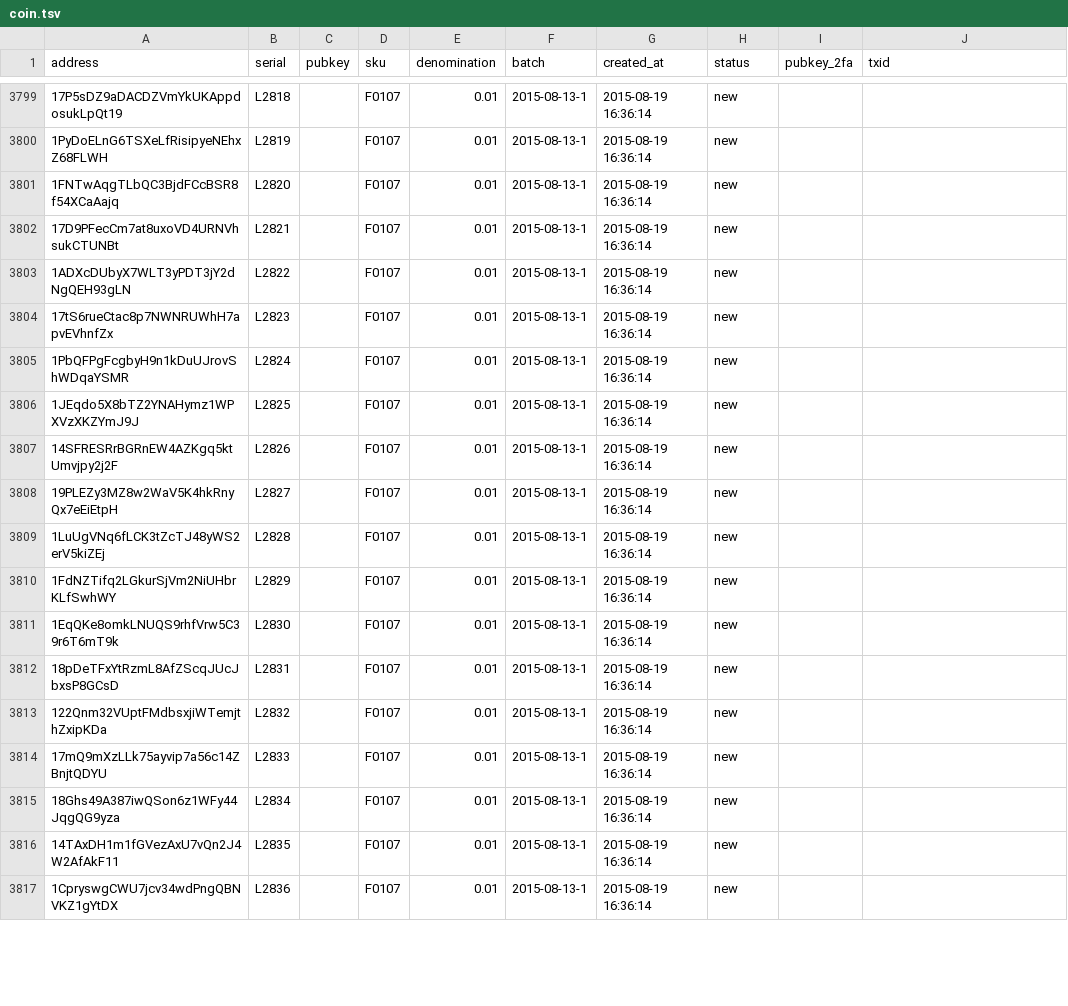
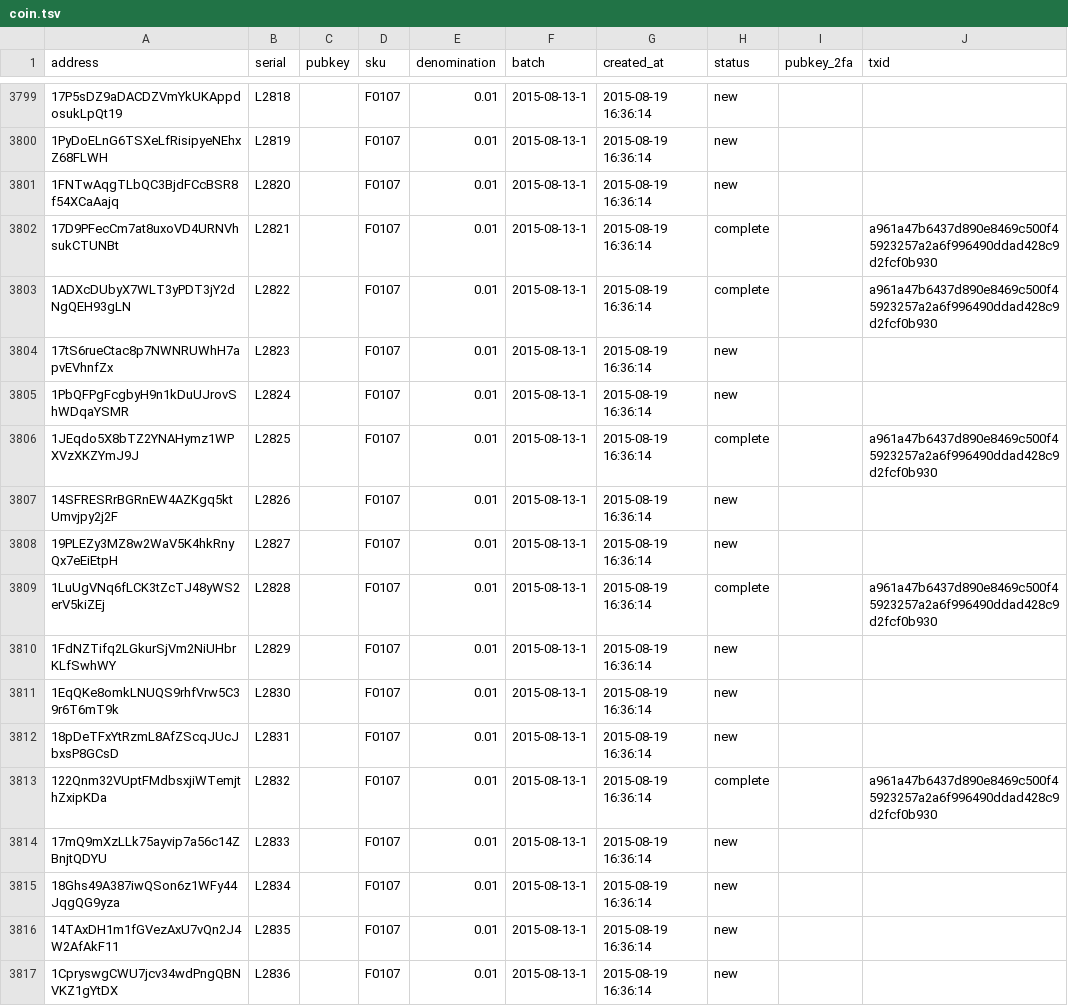
Before and after one commit to prasos/denarium-database, a TSV file: coin.tsv, drawn as a sheet; only a part is shown, gaps mark what is left out; the diff covers the shown part only.

Commit message:
Daily coin status update

```diff
--- a/coin.tsv
+++ b/coin.tsv
@@ -3801,10 +3801,10 @@ address	serial	pubkey	sku	denomination	batch	created_at	status	pubkey_2fa	txid
 1FNTwAqgTLbQC3BjdFCcBSR8f54XCaAajq	L2820		F0107	0.01	2015-08-13-1	2015-08-19 16:36:14	new		
-17D9PFecCm7at8uxoVD4URNVhsukCTUNBt	L2821		F0107	0.01	2015-08-13-1	2015-08-19 16:36:14	new		
-1ADXcDUbyX7WLT3yPDT3jY2dNgQEH93gLN	L2822		F0107	0.01	2015-08-13-1	2015-08-19 16:36:14	new		
+17D9PFecCm7at8uxoVD4URNVhsukCTUNBt	L2821		F0107	0.01	2015-08-13-1	2015-08-19 16:36:14	complete		a961a47b6437d890e8469c500f45923257a2a6f996490ddad428c9d2fcf0b930
+1ADXcDUbyX7WLT3yPDT3jY2dNgQEH93gLN	L2822		F0107	0.01	2015-08-13-1	2015-08-19 16:36:14	complete		a961a47b6437d890e8469c500f45923257a2a6f996490ddad428c9d2fcf0b930
 17tS6rueCtac8p7NWNRUWhH7apvEVhnfZx	L2823		F0107	0.01	2015-08-13-1	2015-08-19 16:36:14	new		
 1PbQFPgFcgbyH9n1kDuUJrovShWDqaYSMR	L2824		F0107	0.01	2015-08-13-1	2015-08-19 16:36:14	new		
-1JEqdo5X8bTZ2YNAHymz1WPXVzXKZYmJ9J	L2825		F0107	0.01	2015-08-13-1	2015-08-19 16:36:14	new		
+1JEqdo5X8bTZ2YNAHymz1WPXVzXKZYmJ9J	L2825		F0107	0.01	2015-08-13-1	2015-08-19 16:36:14	complete		a961a47b6437d890e8469c500f45923257a2a6f996490ddad428c9d2fcf0b930
 14SFRESRrBGRnEW4AZKgq5ktUmvjpy2j2F	L2826		F0107	0.01	2015-08-13-1	2015-08-19 16:36:14	new		
 19PLEZy3MZ8w2WaV5K4hkRnyQx7eEiEtpH	L2827		F0107	0.01	2015-08-13-1	2015-08-19 16:36:14	new		
-1LuUgVNq6fLCK3tZcTJ48yWS2erV5kiZEj	L2828		F0107	0.01	2015-08-13-1	2015-08-19 16:36:14	new		
+1LuUgVNq6fLCK3tZcTJ48yWS2erV5kiZEj	L2828		F0107	0.01	2015-08-13-1	2015-08-19 16:36:14	complete		a961a47b6437d890e8469c500f45923257a2a6f996490ddad428c9d2fcf0b930
 1FdNZTifq2LGkurSjVm2NiUHbrKLfSwhWY	L2829		F0107	0.01	2015-08-13-1	2015-08-19 16:36:14	new		
@@ -3812,3 +3812,3 @@ address	serial	pubkey	sku	denomination	batch	created_at	status	pubkey_2fa	txid
 18pDeTFxYtRzmL8AfZScqJUcJbxsP8GCsD	L2831		F0107	0.01	2015-08-13-1	2015-08-19 16:36:14	new		
-122Qnm32VUptFMdbsxjiWTemjthZxipKDa	L2832		F0107	0.01	2015-08-13-1	2015-08-19 16:36:14	new		
+122Qnm32VUptFMdbsxjiWTemjthZxipKDa	L2832		F0107	0.01	2015-08-13-1	2015-08-19 16:36:14	complete		a961a47b6437d890e8469c500f45923257a2a6f996490ddad428c9d2fcf0b930
 17mQ9mXzLLk75ayvip7a56c14ZBnjtQDYU	L2833		F0107	0.01	2015-08-13-1	2015-08-19 16:36:14	new		
```
Also changed, not shown: 108 edited cells elsewhere in this file, 1 other file.
